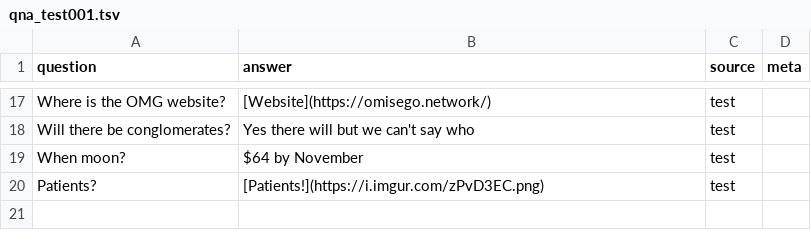
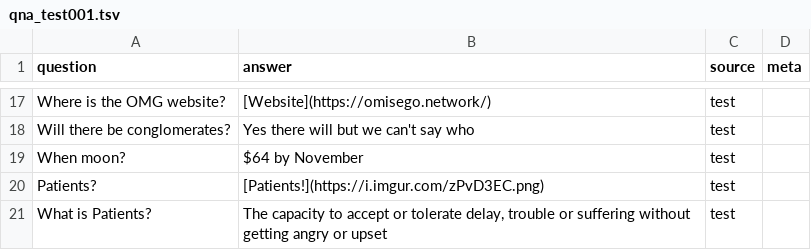
Before and after one commit to buildOMG/kb, a TSV file: qna/qna_test001.tsv, drawn as a sheet; only a part is shown, gaps mark what is left out.

Commit message:
Added 'patients' definition.

```diff
--- a/qna/qna_test001.tsv
+++ b/qna/qna_test001.tsv
@@ -20 +20,2 @@ When moon?	$64 by November	test
 Patients?	[Patients!](https://i.imgur.com/zPvD3EC.png)	test	
+What is Patients?	The capacity to accept or tolerate delay, trouble or suffering without getting angry or upset	test	
```
